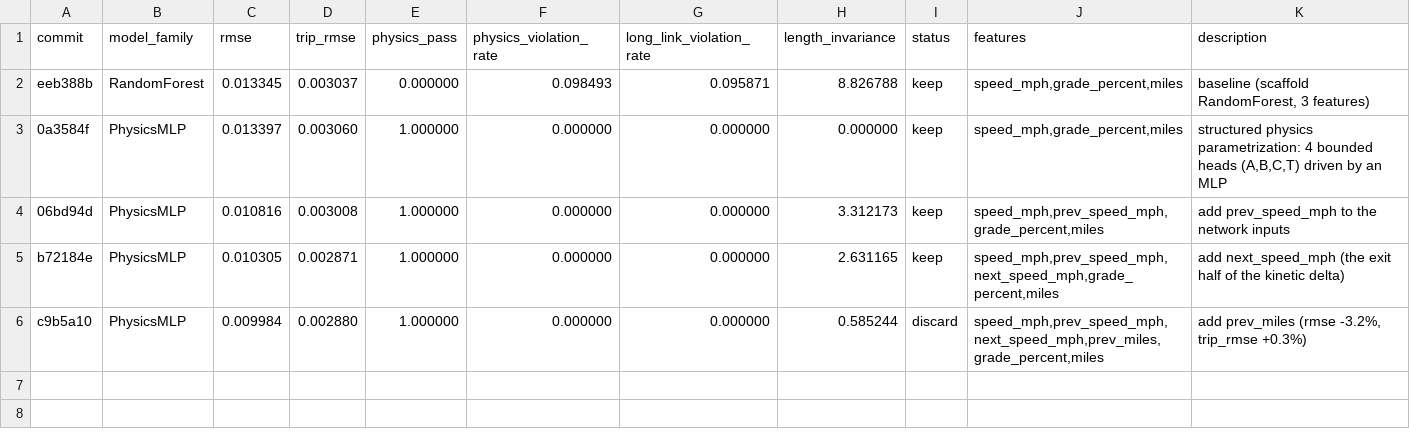
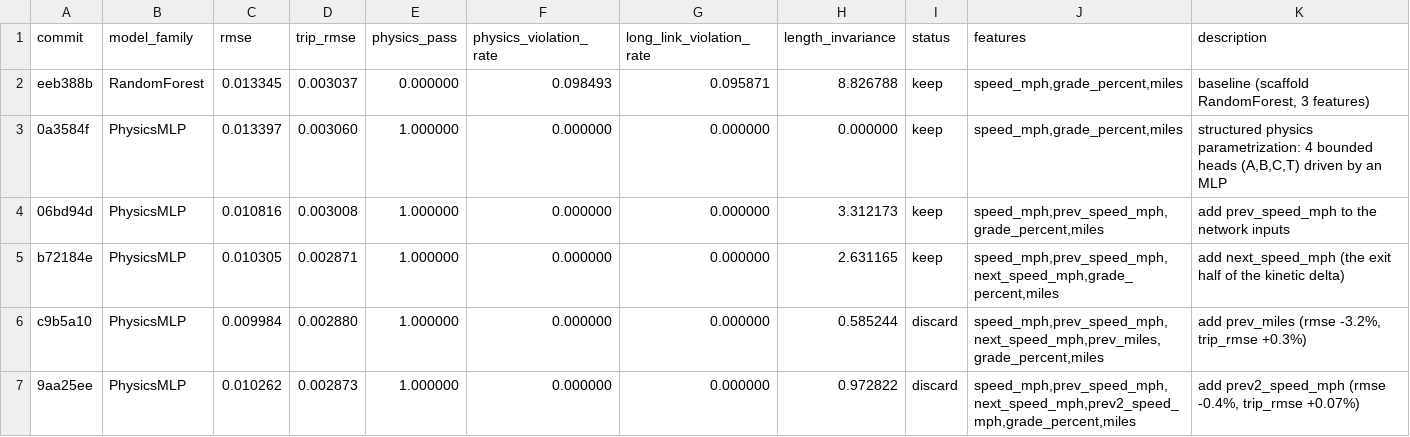
Before and after one commit to NatLabRockies/teta-autoresearch-powertrain, a TSV file: results/results-bev-aug31.tsv, drawn as a sheet.

Commit message:
revert exp5: near-tie, trip_rmse +0.07%

```diff
--- a/results/results-bev-aug31.tsv
+++ b/results/results-bev-aug31.tsv
@@ -6 +6,2 @@ b72184e	PhysicsMLP	0.010305	0.002871	1.000000	0.000000	0.000000	2.631165	keep	sp
 c9b5a10	PhysicsMLP	0.009984	0.002880	1.000000	0.000000	0.000000	0.585244	discard	speed_mph,prev_speed_mph,next_speed_mph,prev_miles,grade_percent,miles	add prev_miles (rmse -3.2%, trip_rmse +0.3%)
+9aa25ee	PhysicsMLP	0.010262	0.002873	1.000000	0.000000	0.000000	0.972822	discard	speed_mph,prev_speed_mph,next_speed_mph,prev2_speed_mph,grade_percent,miles	add prev2_speed_mph (rmse -0.4%, trip_rmse +0.07%)
```
Also changed, not shown: 3 other files.
